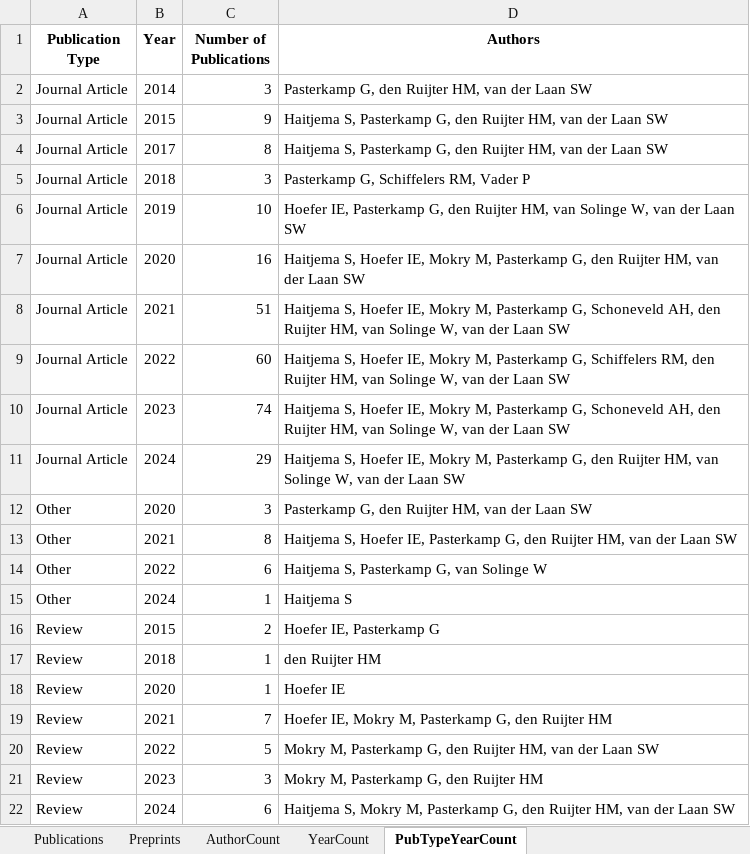
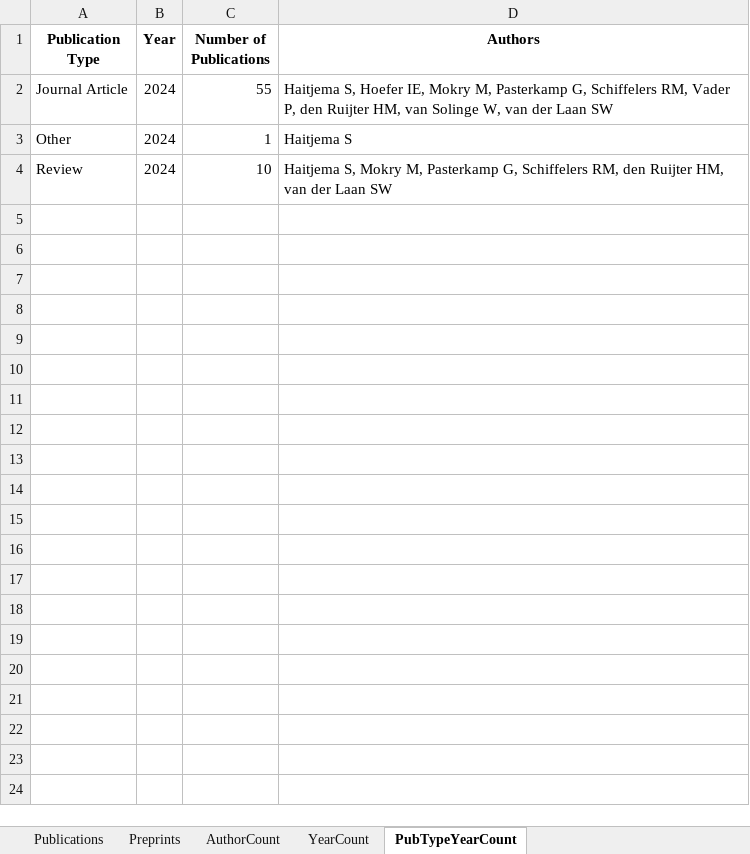
Before and after one commit to swvanderlaan/PubMed_Miner, an Excel workbook: results/20241115_CDL_UMCU_Publications.xlsx, sheet PubTypeYearCount, drawn as a sheet; values as stored, in another font and other column widths than the file's, no borders; removed rows and columns are numbered as before the commit, all else as after; the diff names each change by its address in the sheet, - before the commit and + after, or states it on an @@ line.

Commit message:
* v1.0.8, 2024-11-15: Fixed issue with aliases for departments. Also edit option to include more departments to search for. Fixed handling authors. Fixed output of preprint citation.

```diff
--- a/results/20241115_CDL_UMCU_Publications.xlsx (sheet PubTypeYearCount)
+++ b/results/20241115_CDL_UMCU_Publications.xlsx (sheet PubTypeYearCount)
-row 2: Journal Article | 2014 | 3 | Pasterkamp G, den Ruijter HM, van der Laan SW
-row 3: Journal Article | 2015 | 9 | Haitjema S, Pasterkamp G, den Ruijter HM, van der Laan SW
-row 4: Journal Article | 2017 | 8 | Haitjema S, Pasterkamp G, den Ruijter HM, van der Laan SW
-row 5: Journal Article | 2018 | 3 | Pasterkamp G, Schiffelers RM, Vader P
-row 6: Journal Article | 2019 | 10 | Hoefer IE, Pasterkamp G, den Ruijter HM, van Solinge W, van der Laan SW
-row 7: Journal Article | 2020 | 16 | Haitjema S, Hoefer IE, Mokry M, Pasterkamp G, den Ruijter HM, van der Laan SW
-row 8: Journal Article | 2021 | 51 | Haitjema S, Hoefer IE, Mokry M, Pasterkamp G, Schoneveld AH, den Ruijter HM, van Solinge W, van der Laan SW
-row 9: Journal Article | 2022 | 60 | Haitjema S, Hoefer IE, Mokry M, Pasterkamp G, Schiffelers RM, den Ruijter HM, van Solinge W, van der Laan SW
-row 10: Journal Article | 2023 | 74 | Haitjema S, Hoefer IE, Mokry M, Pasterkamp G, Schoneveld AH, den Ruijter HM, van Solinge W, van der Laan SW
-C2 (Number of Publications): 29
+C2 (Number of Publications): 55
-D2 (Authors): …Pasterkamp G, den Ruijter…
+D2 (Authors): …Pasterkamp G, Schiffelers RM, Vader P, den Ruijter…
-row 12: Other | 2020 | 3 | Pasterkamp G, den Ruijter HM, van der Laan SW
-row 13: Other | 2021 | 8 | Haitjema S, Hoefer IE, Pasterkamp G, den Ruijter HM, van der Laan SW
-row 14: Other | 2022 | 6 | Haitjema S, Pasterkamp G, van Solinge W
-row 16: Review | 2015 | 2 | Hoefer IE, Pasterkamp G
-row 17: Review | 2018 | 1 | den Ruijter HM
-row 18: Review | 2020 | 1 | Hoefer IE
-row 19: Review | 2021 | 7 | Hoefer IE, Mokry M, Pasterkamp G, den Ruijter HM
-row 20: Review | 2022 | 5 | Mokry M, Pasterkamp G, den Ruijter HM, van der Laan SW
-row 21: Review | 2023 | 3 | Mokry M, Pasterkamp G, den Ruijter HM
-C4 (Number of Publications): 6
+C4 (Number of Publications): 10
-D4 (Authors): …Pasterkamp G, den Ruijter…
+D4 (Authors): …Pasterkamp G, Schiffelers RM, den Ruijter…
```
Also changed, not shown: sheet Publications, sheet Preprints, sheet YearCount, sheet AuthorCount, 9 other files.
